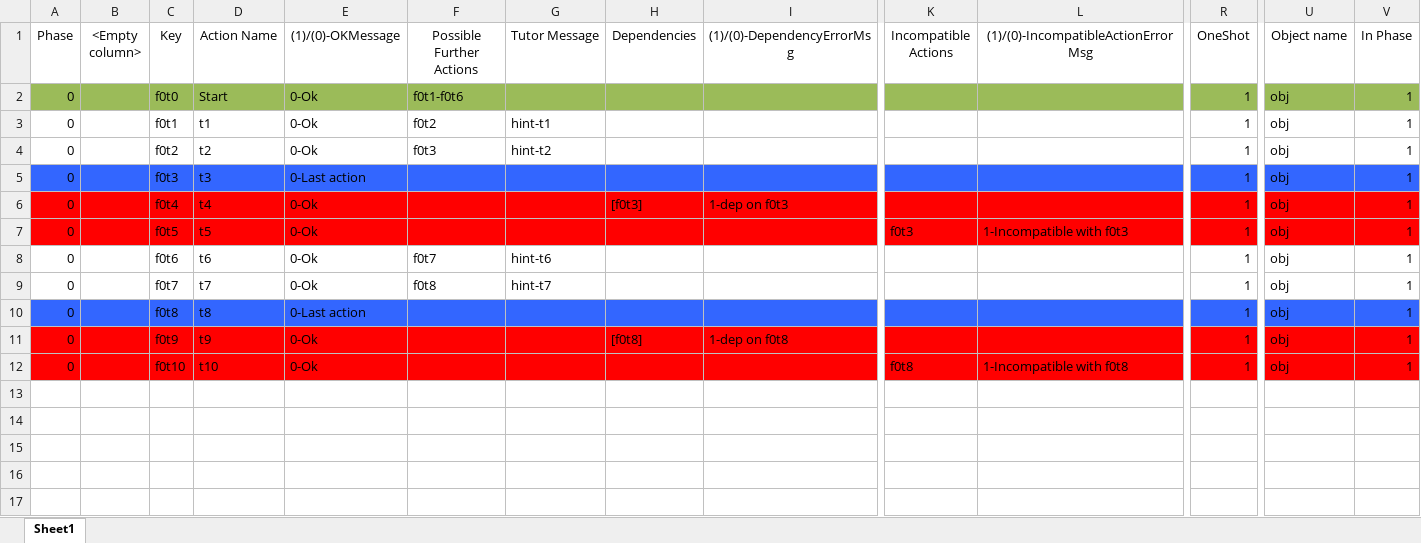
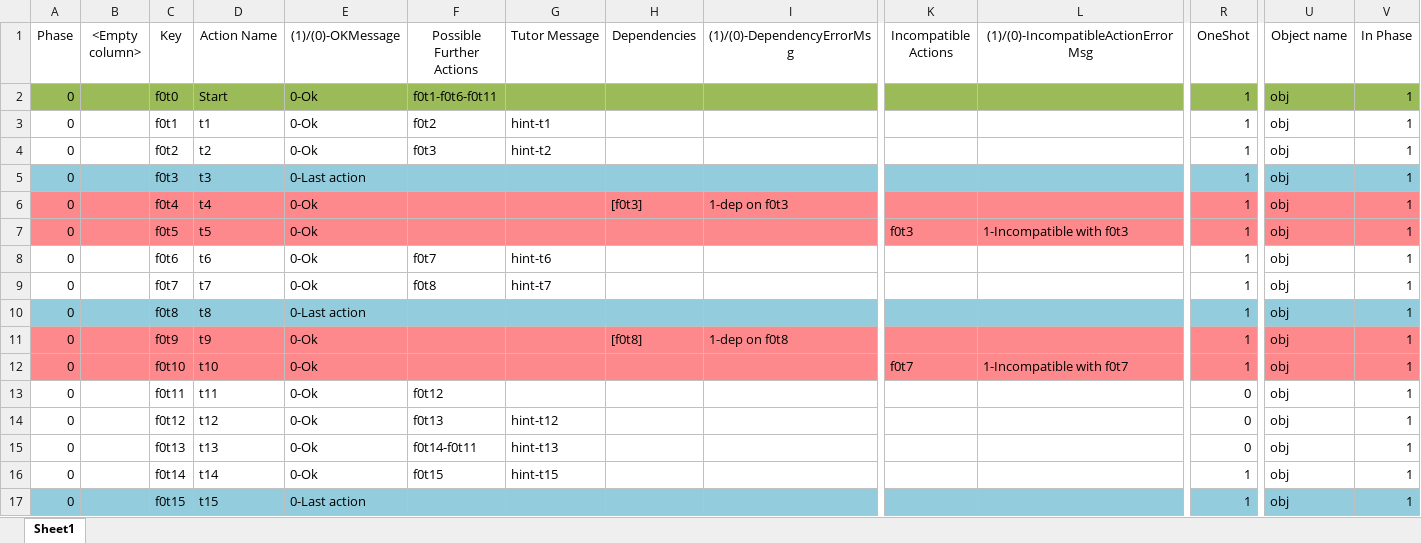
Before and after one commit to IvanRibakov/decoITS, an Excel workbook: Exes/SBPTestLogGenerator/Assets/DomainConf/SBPClusterTest.xlsx, sheet Sheet1, drawn as a sheet; only a part is shown, gaps mark what is left out; values as stored, in another font and other column widths than the file's, no borders; rows hold the shown columns only; the diff covers the shown part only; the diff names each change by its address in the sheet, - before the commit and + after, or states it on an @@ line.

Commit message:
SBP log generator log cleanup fix

```diff
--- a/Exes/SBPTestLogGenerator/Assets/DomainConf/SBPClusterTest.xlsx (sheet Sheet1)
+++ b/Exes/SBPTestLogGenerator/Assets/DomainConf/SBPClusterTest.xlsx (sheet Sheet1)
-F2 (Possible Further Actions): f0t1-f0t6
+F2 (Possible Further Actions): f0t1-f0t6-f0t11
-A5:V5 fill: #3366FF
+A5:V5 fill: #93CDDD
-A6:V7 fill: #FF0000
+A6:V7 fill: #FD898C
-A10:V10 fill: #3366FF
+A10:V10 fill: #93CDDD
-A11:V12 fill: #FF0000
+A11:V12 fill: #FD898C
-K12 (Incompatible Actions): f0t8
+K12 (Incompatible Actions): f0t7
-L12: 1-Incompatible with f0t8
+L12: 1-Incompatible with f0t7
+row 13: 0 |  | f0t11 | t11 | 0-Ok | f0t12 |  |  |  |  |  | 0 | obj | 1
+row 14: 0 |  | f0t12 | t12 | 0-Ok | f0t13 | hint-t12 |  |  |  |  | 0 | obj | 1
+row 15: 0 |  | f0t13 | t13 | 0-Ok | f0t14-f0t11 | hint-t13 |  |  |  |  | 0 | obj | 1
+row 16: 0 |  | f0t14 | t14 | 0-Ok | f0t15 | hint-t15 |  |  |  |  | 1 | obj | 1
+row 17: 0 |  | f0t15 | t15 | 0-Last action |  |  |  |  |  |  | 1 | obj | 1
```
Also changed, not shown: cell formats elsewhere in this sheet, 3 other files.
